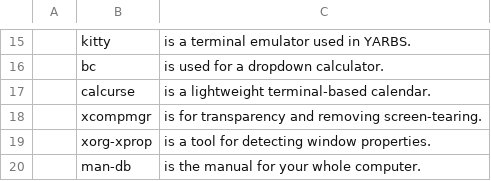
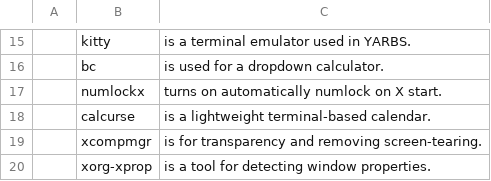
Before and after one commit to yurisuki/YARBS, a CSV file: archlinux/yurgs.csv, drawn as a sheet; only a part is shown, gaps mark what is left out; the shorter side is filled out with more unchanged rows; the diff names each change by its address in the sheet, - before the commit and + after, or states it on an @@ line.

Commit message:
😚 numlockx 😚

```diff
--- a/archlinux/yurgs.csv
+++ b/archlinux/yurgs.csv
+row 17:  | numlockx | turns on automatically numlock on X start.
```
Also changed, not shown: voidlinux-notmaintained/yurgs.csv.
